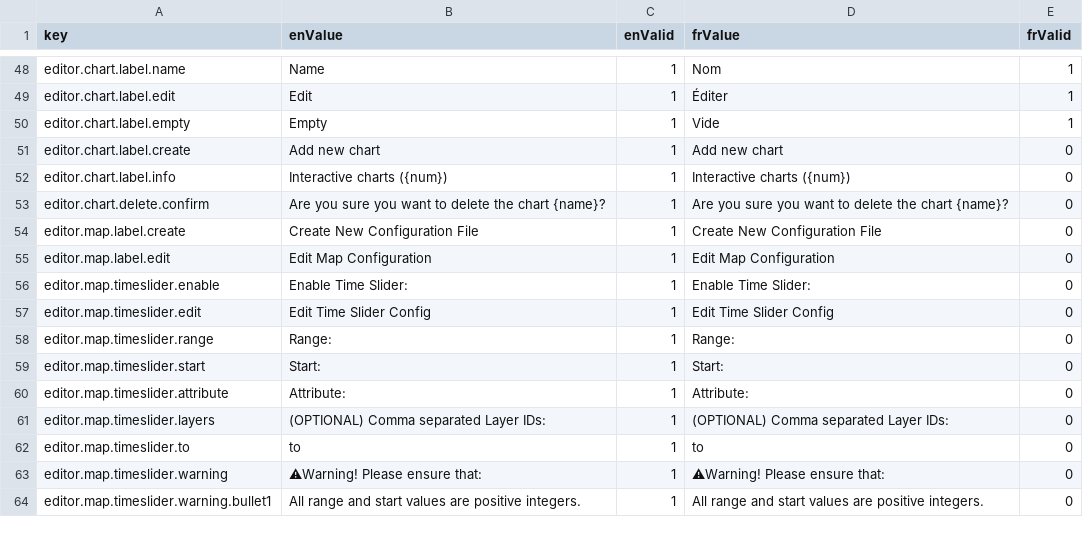
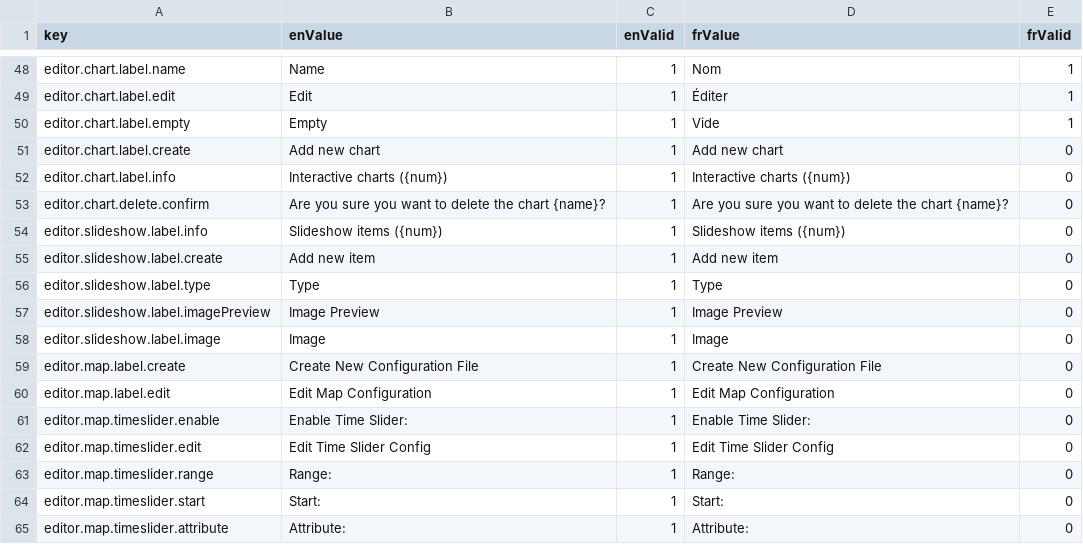
Before and after one commit to ramp4-pcar4/storylines-editor, a CSV file: src/lang/lang.csv, drawn as a sheet; only a part is shown, gaps mark what is left out; the shorter side is filled out with more unchanged rows.

Commit message:
Dynamic Slideshow

```diff
--- a/src/lang/lang.csv
+++ b/src/lang/lang.csv
@@ -53,2 +53,7 @@ editor.chart.label.info,Interactive charts ({num}),1,Interactive charts ({num}),
 editor.chart.delete.confirm,Are you sure you want to delete the chart {name}?,1,Are you sure you want to delete the chart {name}?,0
+editor.slideshow.label.info,Slideshow items ({num}),1,Slideshow items ({num}),0
+editor.slideshow.label.create,Add new item,1,Add new item,0
+editor.slideshow.label.type,Type,1,Type,0
+editor.slideshow.label.imagePreview,Image Preview,1,Image Preview,0
+editor.slideshow.label.image,Image,1,Image,0
 editor.map.label.create,Create New Configuration File,1,Create New Configuration File,0
```
Also changed, not shown: 15 other files.
